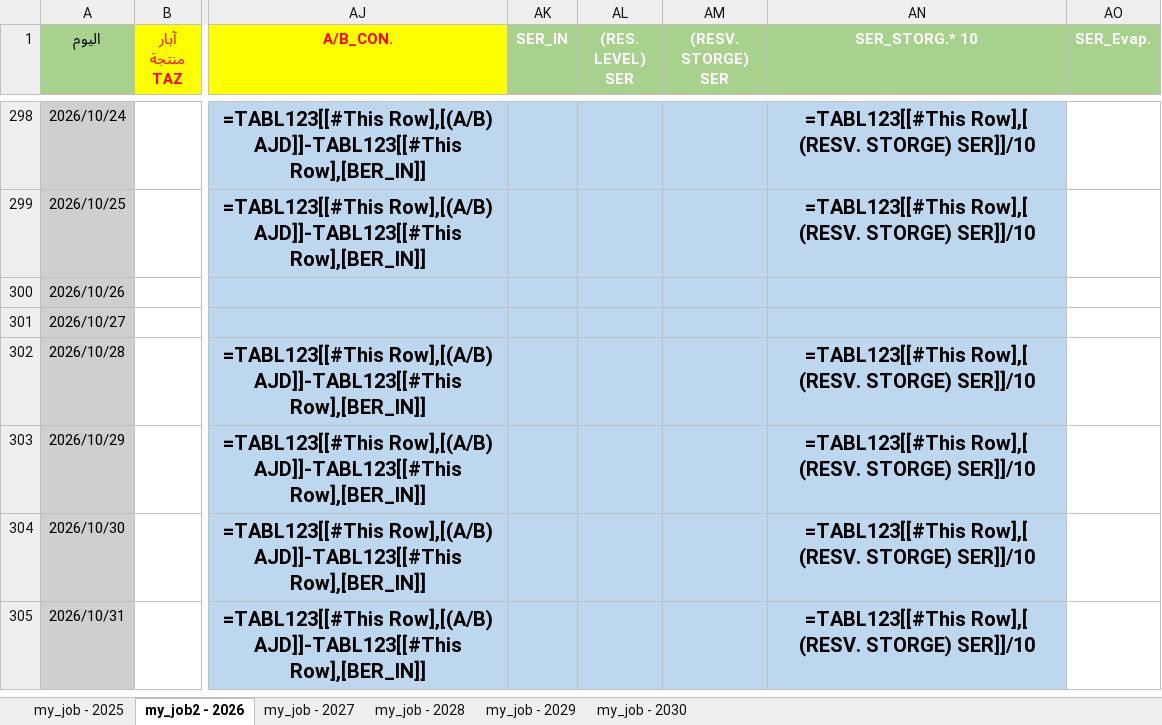
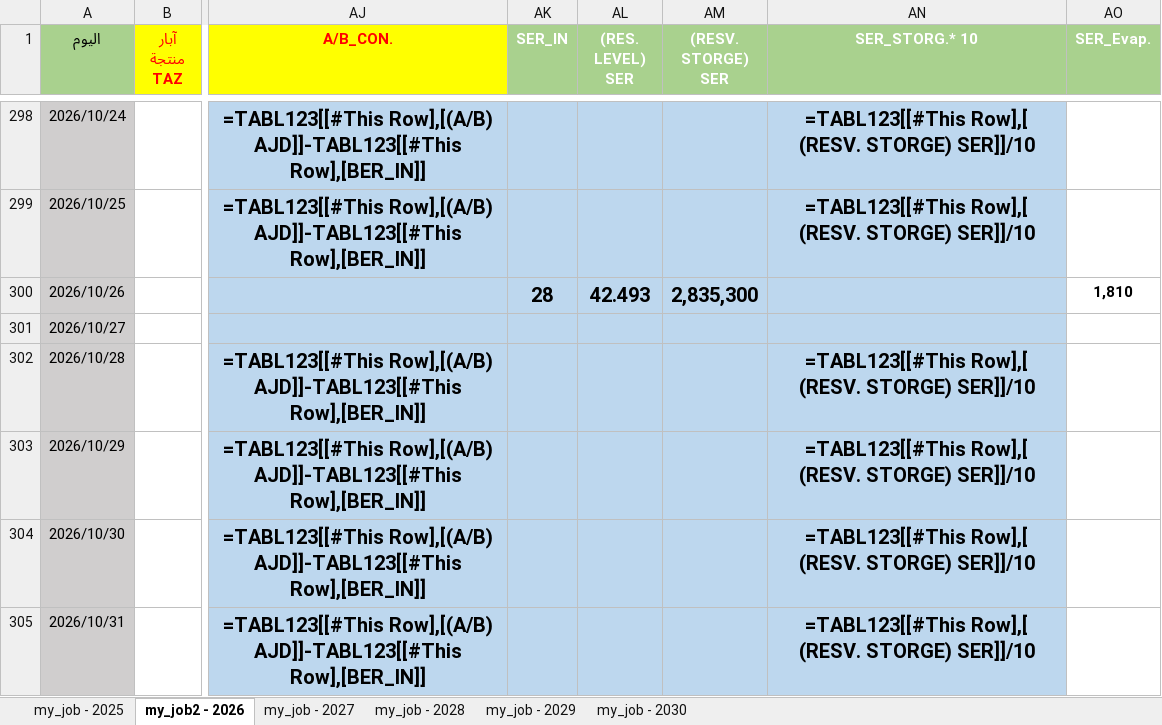
Before and after one commit to nasserab965-art/ajdabiya-control-system, an Excel workbook: mainjob.xlsx, sheet my_job2 - 2026, drawn as a sheet; only a part is shown, gaps mark what is left out; values as stored, in another font and other column widths than the file's, no borders; formulas without a stored value are shown as written; table styles not drawn; the diff names each change by its address in the sheet, - before the commit and + after, or states it on an @@ line.

Commit message:
تحديث تلقائي: mainjob.xlsx - 2026-10-26 22:26

```diff
--- a/mainjob.xlsx (sheet my_job2 - 2026)
+++ b/mainjob.xlsx (sheet my_job2 - 2026)
-AK300 (SER_IN): (empty)
+AK300 (SER_IN): 28
-AL300 ((RES. LEVEL) SER): (empty)
+AL300 ((RES. LEVEL) SER): 42.493
-AM300 ((RESV. STORGE) SER): (empty)
+AM300 ((RESV. STORGE) SER): 2,835,300
-AO300 (SER_Evap.): (empty)
+AO300 (SER_Evap.): 1,810
```
